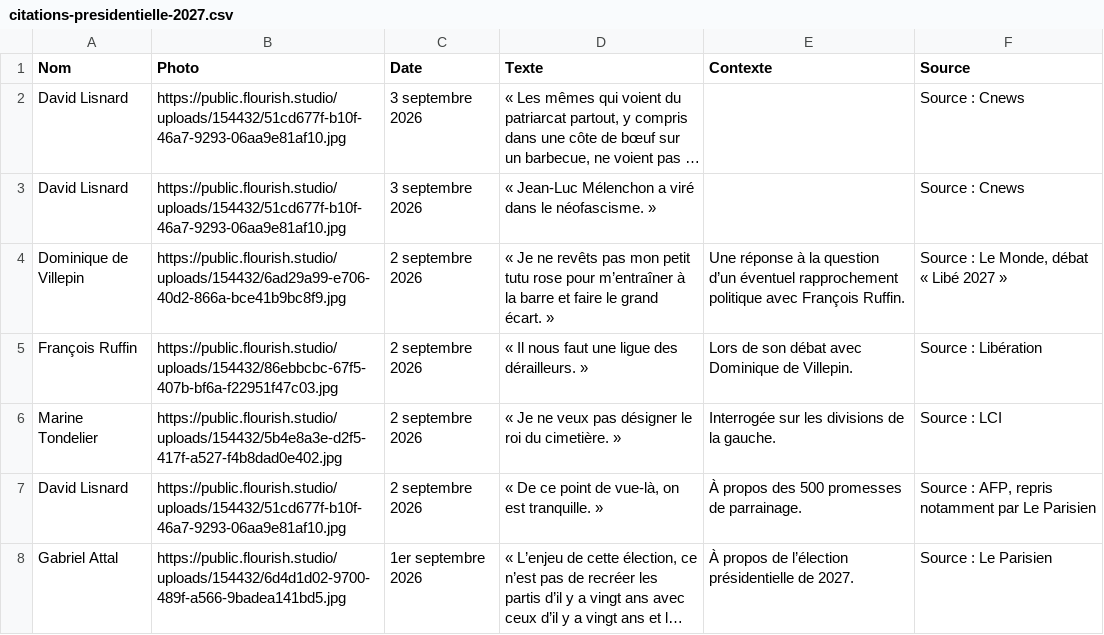
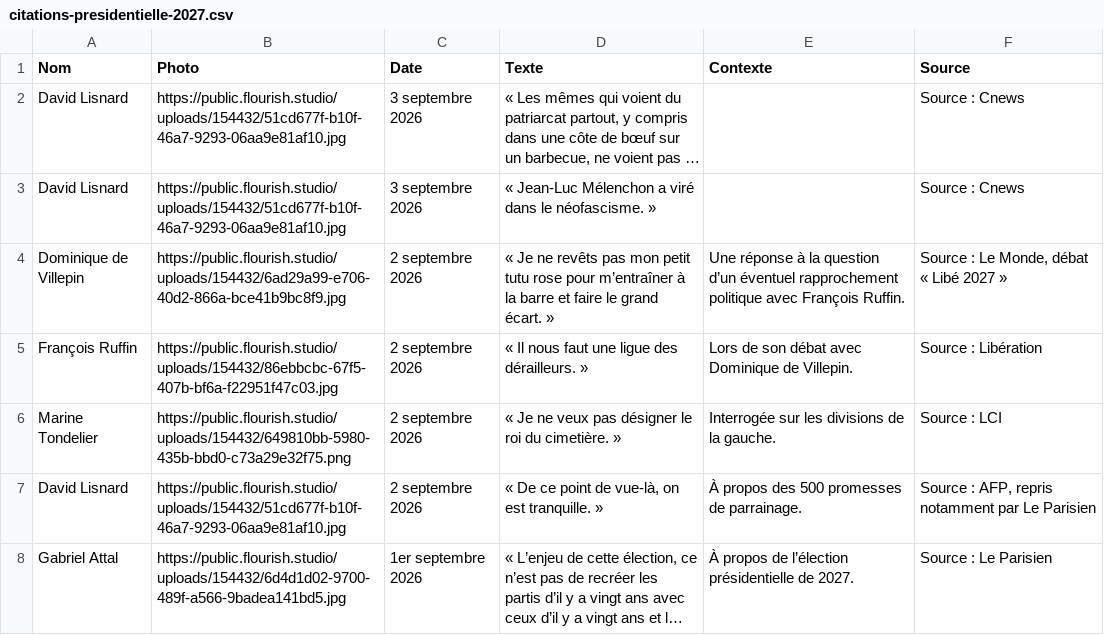
Before and after one commit to YoannParis/Visactu-data, a CSV file: citations-presidentielle-2027.csv, drawn as a sheet; long unchanged cells end in ….

Commit message:
Corrige la photo de Marine Tondelier

```diff
--- a/citations-presidentielle-2027.csv
+++ b/citations-presidentielle-2027.csv
@@ -5,3 +5,3 @@ Dominique de Villepin,https://public.flourish.studio/uploads/154432/6ad29a99-e70
 François Ruffin,https://public.flourish.studio/uploads/154432/86ebbcbc-67f5-407b-bf6a-f22951f47c03.jpg,2 septembre 2026,"« Il nous faut une ligue des dérailleurs. »","Lors de son débat avec Dominique de Villepin.","Source : Libération"
-Marine Tondelier,https://public.flourish.studio/uploads/154432/5b4e8a3e-d2f5-417f-a527-f4b8dad0e402.jpg,2 septembre 2026,"« Je ne veux pas désigner le roi du cimetière. »","Interrogée sur les divisions de la gauche.","Source : LCI"
+Marine Tondelier,https://public.flourish.studio/uploads/154432/649810bb-5980-435b-bbd0-c73a29e32f75.png,2 septembre 2026,"« Je ne veux pas désigner le roi du cimetière. »","Interrogée sur les divisions de la gauche.","Source : LCI"
 David Lisnard,https://public.flourish.studio/uploads/154432/51cd677f-b10f-46a7-9293-06aa9e81af10.jpg,2 septembre 2026,"« De ce point de vue-là, on est tranquille. »","À propos des 500 promesses de parrainage.","Source : AFP, repris notamment par Le Parisien"
```
